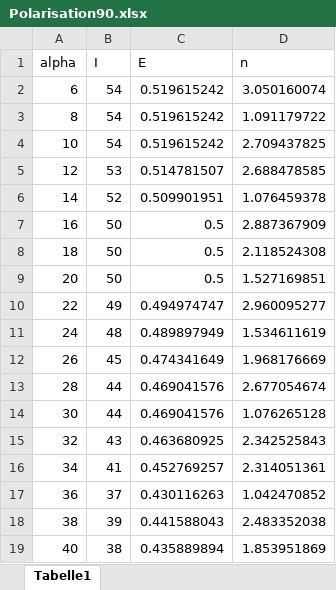
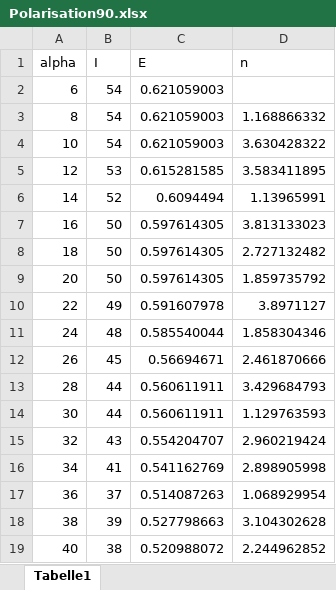
Before and after one commit to cekortmann/V407----Fresnelsche-Formeln, an Excel workbook: Polarisation90.xlsx, sheet Tabelle1, drawn as a sheet; only a part is shown; values as stored, in another font and other column widths than the file's, no borders; the diff covers the shown part only; the diff names each change by its address in the sheet, - before the commit and + after, or states it on an @@ line.

```diff
--- a/Polarisation90.xlsx (sheet Tabelle1)
+++ b/Polarisation90.xlsx (sheet Tabelle1)
-C2:C4 (E): 0.519615242
+C2:C4 (E): 0.621059003
-D2 (n): 3.050160074
+D2 (n): (empty)
-D3 (n): 1.091179722
+D3 (n): 1.168866332
-D4 (n): 2.709437825
+D4 (n): 3.630428322
-C5 (E): 0.514781507
+C5 (E): 0.615281585
-D5 (n): 2.688478585
+D5 (n): 3.583411895
-C6 (E): 0.509901951
+C6 (E): 0.6094494
-D6 (n): 1.076459378
+D6 (n): 1.13965991
-C7:C9 (E): 0.5
+C7:C9 (E): 0.597614305
-D7 (n): 2.887367909
+D7 (n): 3.813133023
-D8 (n): 2.118524308
+D8 (n): 2.727132482
-D9 (n): 1.527169851
+D9 (n): 1.859735792
-C10 (E): 0.494974747
+C10 (E): 0.591607978
-D10 (n): 2.960095277
+D10 (n): 3.8971127
-C11 (E): 0.489897949
+C11 (E): 0.585540044
-D11 (n): 1.534611619
+D11 (n): 1.858304346
-C12 (E): 0.474341649
+C12 (E): 0.56694671
-D12 (n): 1.968176669
+D12 (n): 2.461870666
-C13:C14 (E): 0.469041576
+C13:C14 (E): 0.560611911
-D13 (n): 2.677054674
+D13 (n): 3.429684793
-D14 (n): 1.076265128
+D14 (n): 1.129763593
-C15 (E): 0.463680925
+C15 (E): 0.554204707
-D15 (n): 2.342525843
+D15 (n): 2.960219424
-C16 (E): 0.452769257
+C16 (E): 0.541162769
-D16 (n): 2.314051361
+D16 (n): 2.898905998
-C17 (E): 0.430116263
+C17 (E): 0.514087263
-D17 (n): 1.042470852
+D17 (n): 1.068929954
-C18 (E): 0.441588043
+C18 (E): 0.527798663
-D18 (n): 2.483352038
+D18 (n): 3.104302628
-C19 (E): 0.435889894
+C19 (E): 0.520988072
-D19 (n): 1.853951869
+D19 (n): 2.244962852
```
Also changed, not shown: 1 added row, 1 removed row and 46 edited cells elsewhere in this sheet, 7 other files.
